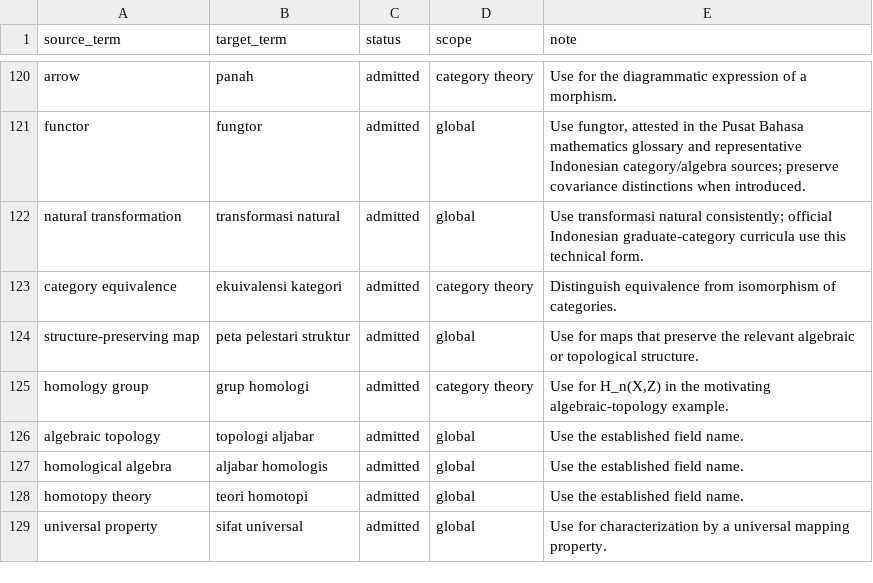
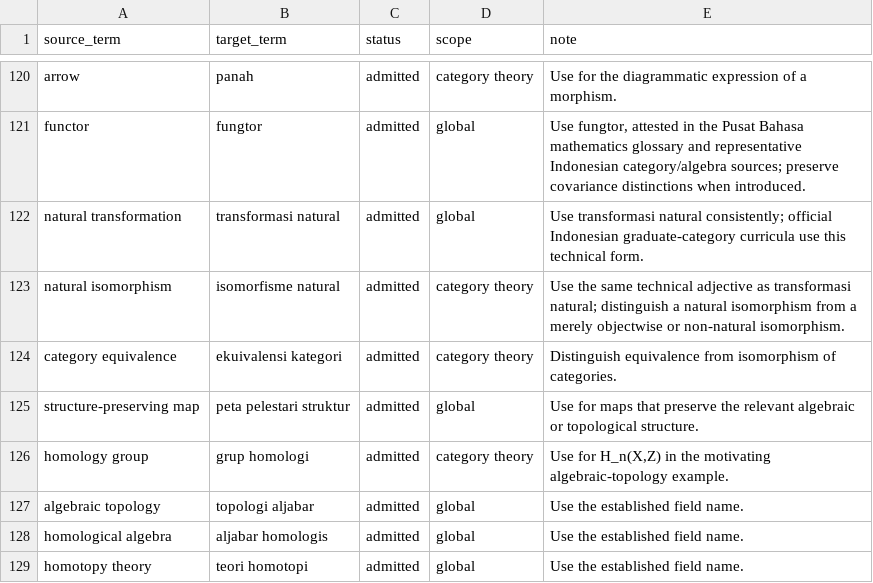
Before and after one commit to KokunoYumeto/metode-aljabar-jilid-1-id, a CSV file: 00_control/TERMINOLOGY.id-ID.csv, drawn as a sheet; only a part is shown, gaps mark what is left out; the shorter side is filled out with more unchanged rows.

```diff
--- a/00_control/TERMINOLOGY.id-ID.csv
+++ b/00_control/TERMINOLOGY.id-ID.csv
@@ -122,2 +122,3 @@ source_term,target_term,status,scope,note
 "natural transformation","transformasi natural","admitted","global","Use transformasi natural consistently; official Indonesian graduate-category curricula use this technical form."
+"natural isomorphism","isomorfisme natural","admitted","category theory","Use the same technical adjective as transformasi natural; distinguish a natural isomorphism from a merely objectwise or non-natural isomorphism."
 "category equivalence","ekuivalensi kategori","admitted","category theory","Distinguish equivalence from isomorphism of categories."
```
Also changed, not shown: 6 other files.
